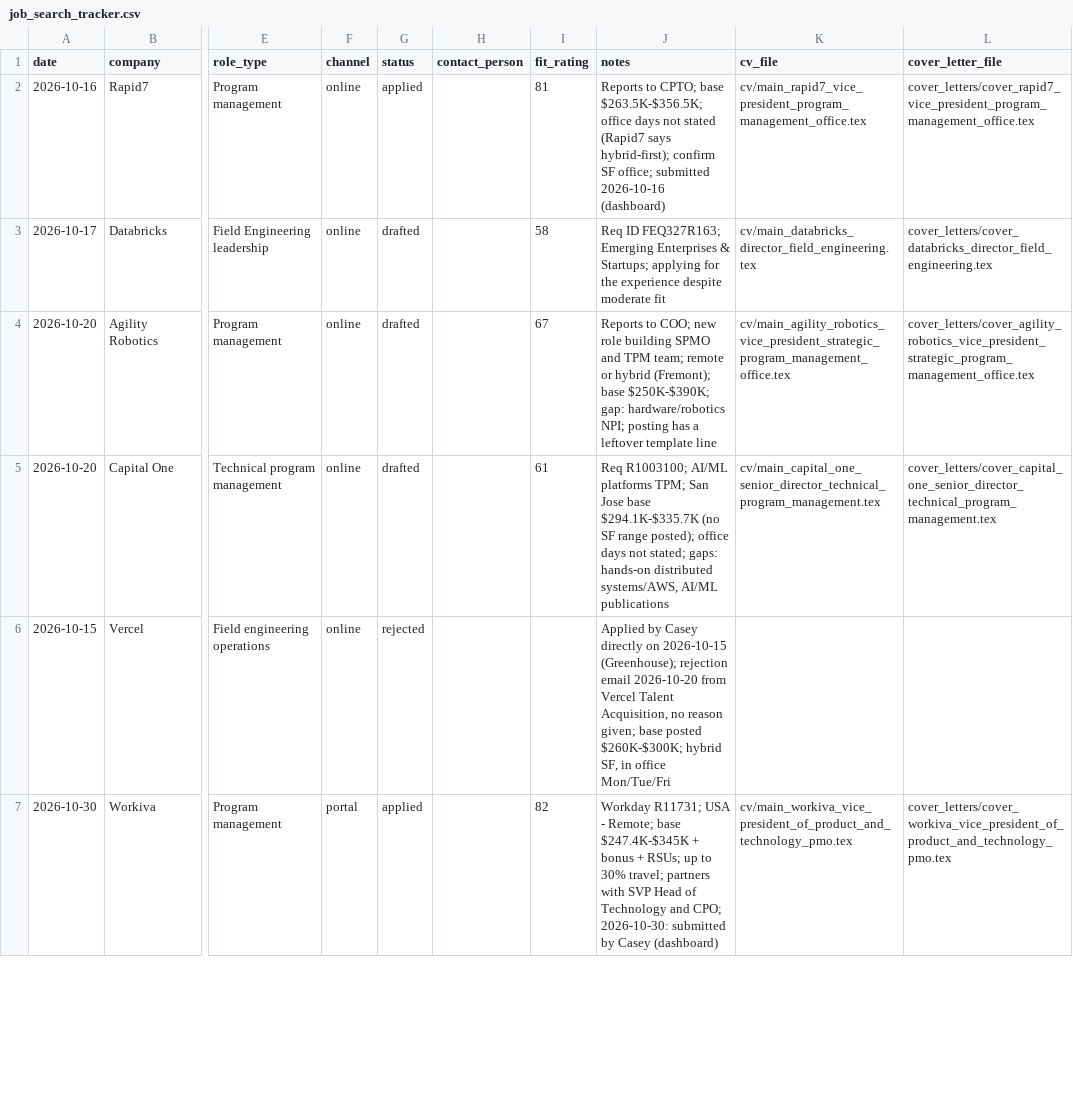
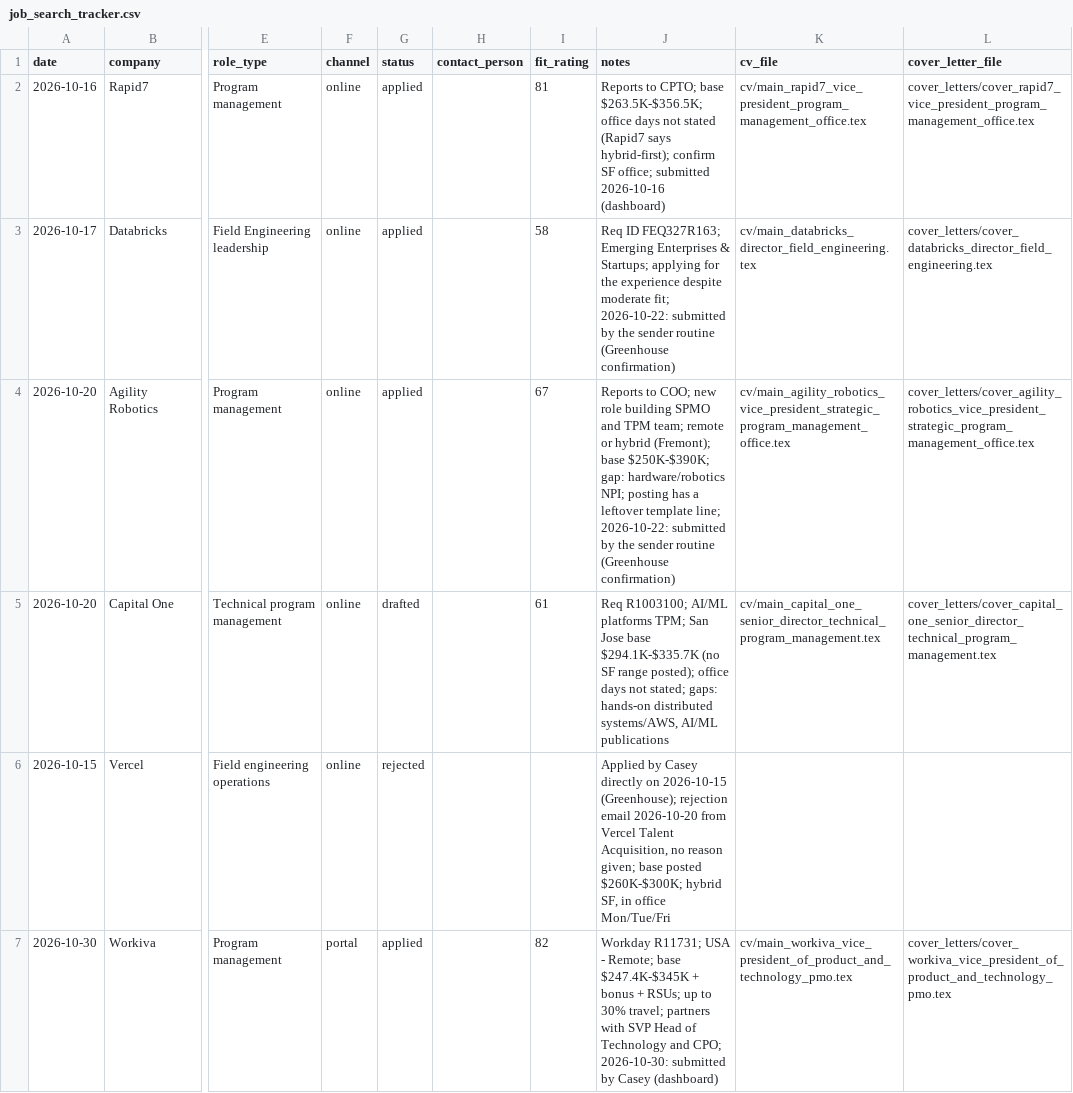
Before and after one commit to CptnHook/job-search-data, a CSV file: job_search_tracker.csv, drawn as a sheet; only a part is shown, gaps mark what is left out; the diff names each change by its address in the sheet, - before the commit and + after, or states it on an @@ line.

```diff
--- a/job_search_tracker.csv
+++ b/job_search_tracker.csv
-G3:G4 (status): drafted
+G3:G4 (status): applied
-J3 (notes): …despite moderate fit
+J3 (notes): …despite moderate fit; 2026-10-22: submitted by the sender routine (Greenhouse confirmation)
-J4 (notes): …leftover template line
+J4 (notes): …leftover template line; 2026-10-22: submitted by the sender routine (Greenhouse confirmation)
```
